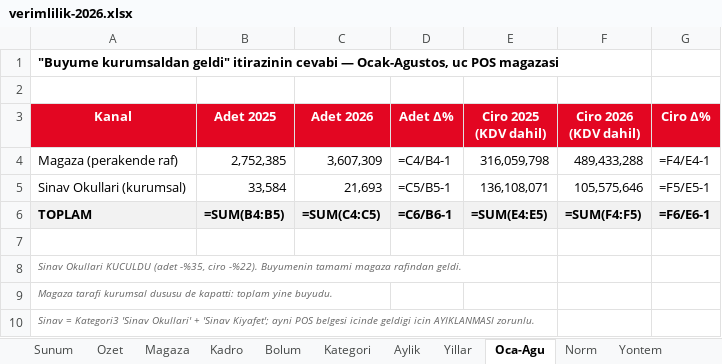
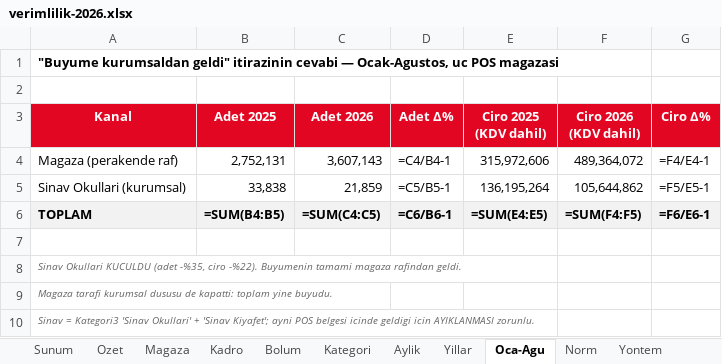
Before and after one commit to fikrierenn/pusula, an Excel workbook: briefings/sezon-kadro-20260902/verimlilik-2026.xlsx, sheet Oca-Agu, drawn as a sheet; values as stored, in another font and other column widths than the file's, no borders; formulas without a stored value are shown as written; the diff names each change by its address in the sheet, - before the commit and + after, or states it on an @@ line.

```diff
--- a/briefings/sezon-kadro-20260902/verimlilik-2026.xlsx (sheet Oca-Agu)
+++ b/briefings/sezon-kadro-20260902/verimlilik-2026.xlsx (sheet Oca-Agu)
-B4 (Adet 2025): 2,752,385
+B4 (Adet 2025): 2,752,131
-C4 (Adet 2026): 3,607,309
+C4 (Adet 2026): 3,607,143
-E4 (Ciro 2025 (KDV dahil)): 316,059,798
+E4 (Ciro 2025 (KDV dahil)): 315,972,606
-F4 (Ciro 2026 (KDV dahil)): 489,433,288
+F4 (Ciro 2026 (KDV dahil)): 489,364,072
-B5 (Adet 2025): 33,584
+B5 (Adet 2025): 33,838
-C5 (Adet 2026): 21,693
+C5 (Adet 2026): 21,859
-E5 (Ciro 2025 (KDV dahil)): 136,108,071
+E5 (Ciro 2025 (KDV dahil)): 136,195,264
-F5 (Ciro 2026 (KDV dahil)): 105,575,646
+F5 (Ciro 2026 (KDV dahil)): 105,644,862
```
Also changed, not shown: sheet Aylik, sheet Kategori, sheet Ozet, sheet Norm, sheet Yillar, sheet Magaza, 6 other files.
